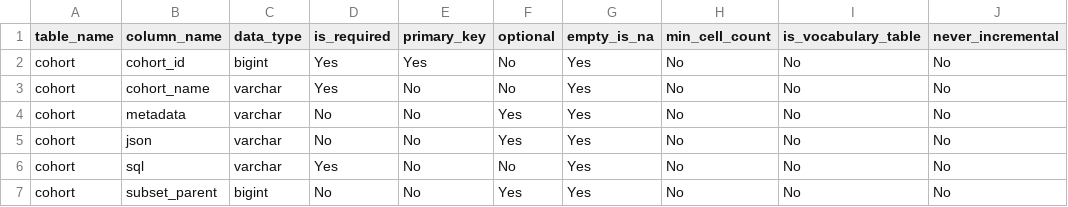
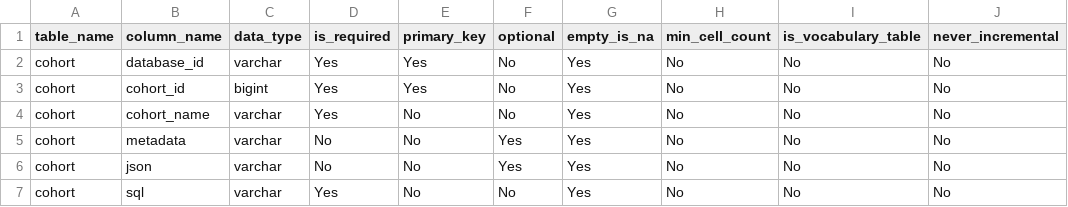
Before and after one commit to FINNGEN/HadesExtras, a CSV file: inst/settings/resultsDataModelSpecifications_CohortDemographics.csv, drawn as a sheet; only a part is shown; the shorter side is filled out with more unchanged rows; the diff names each change by its address in the sheet, - before the commit and + after, or states it on an @@ line.

Commit message:
databseid o cohortTable

```diff
--- a/inst/settings/resultsDataModelSpecifications_CohortDemographics.csv
+++ b/inst/settings/resultsDataModelSpecifications_CohortDemographics.csv
+row 2: cohort | database_id | varchar | Yes | Yes | No | Yes | No | No | No
```
Also changed, not shown: 1 other file.
